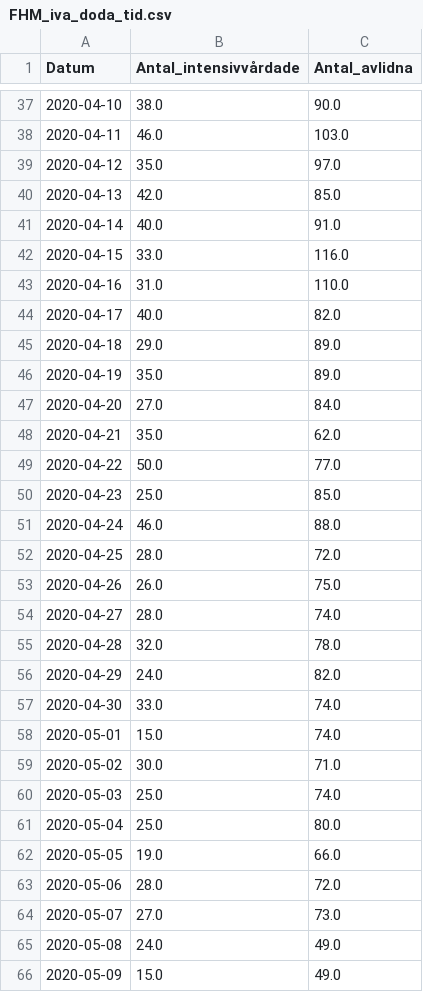
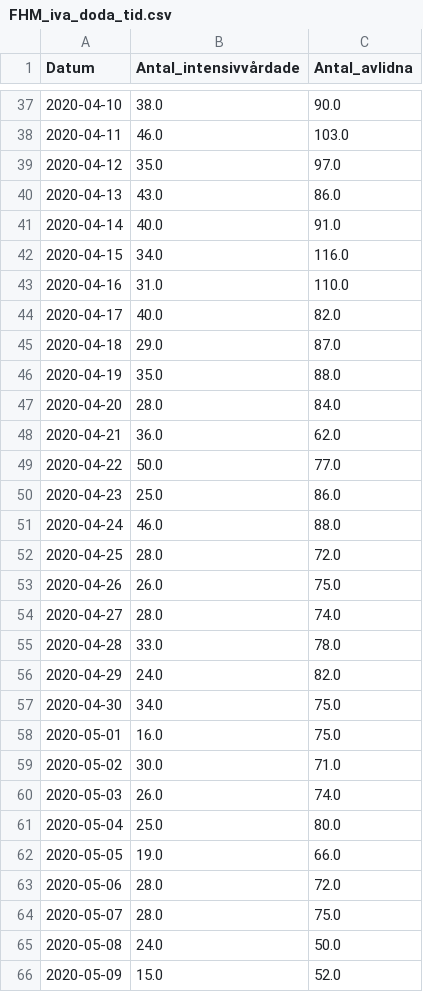
Before and after one commit to surapelle/covid_data, a CSV file: FHM_iva_doda_tid.csv, drawn as a sheet; only a part is shown, gaps mark what is left out; the diff covers the shown part only.

```diff
--- a/FHM_iva_doda_tid.csv
+++ b/FHM_iva_doda_tid.csv
@@ -39,13 +39,13 @@ Datum,Antal_intensivvårdade,Antal_avlidna
 2020-04-12,35.0,97.0
-2020-04-13,42.0,85.0
+2020-04-13,43.0,86.0
 2020-04-14,40.0,91.0
-2020-04-15,33.0,116.0
+2020-04-15,34.0,116.0
 2020-04-16,31.0,110.0
 2020-04-17,40.0,82.0
-2020-04-18,29.0,89.0
-2020-04-19,35.0,89.0
-2020-04-20,27.0,84.0
-2020-04-21,35.0,62.0
+2020-04-18,29.0,87.0
+2020-04-19,35.0,88.0
+2020-04-20,28.0,84.0
+2020-04-21,36.0,62.0
 2020-04-22,50.0,77.0
-2020-04-23,25.0,85.0
+2020-04-23,25.0,86.0
 2020-04-24,46.0,88.0
@@ -54,8 +54,8 @@ Datum,Antal_intensivvårdade,Antal_avlidna
 2020-04-27,28.0,74.0
-2020-04-28,32.0,78.0
+2020-04-28,33.0,78.0
 2020-04-29,24.0,82.0
-2020-04-30,33.0,74.0
-2020-05-01,15.0,74.0
+2020-04-30,34.0,75.0
+2020-05-01,16.0,75.0
 2020-05-02,30.0,71.0
-2020-05-03,25.0,74.0
+2020-05-03,26.0,74.0
 2020-05-04,25.0,80.0
@@ -63,4 +63,4 @@ Datum,Antal_intensivvårdade,Antal_avlidna
 2020-05-06,28.0,72.0
-2020-05-07,27.0,73.0
-2020-05-08,24.0,49.0
-2020-05-09,15.0,49.0
+2020-05-07,28.0,75.0
+2020-05-08,24.0,50.0
+2020-05-09,15.0,52.0
```
Also changed, not shown: 18 edited cells elsewhere in this file, FHM_alder.csv, 3 other files.
